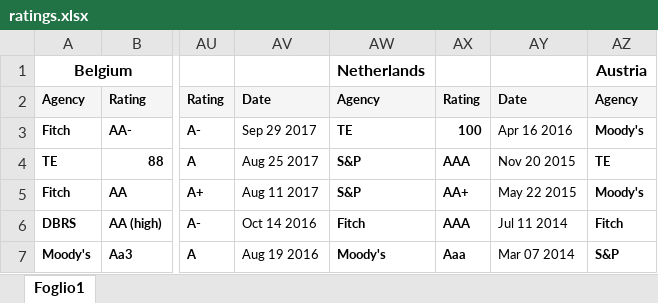
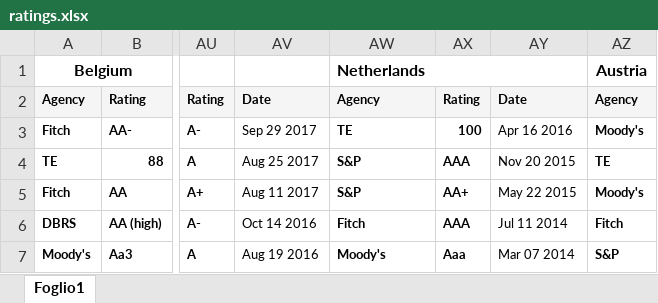
Before and after one commit to lstorchi/markovctheil, an Excel workbook: files/ratings.xlsx, sheet Foglio1, drawn as a sheet; only a part is shown, gaps mark what is left out; values as stored, in another font and other column widths than the file's, no borders; the diff names each change by its address in the sheet, - before the commit and + after, or states it on an @@ line.

Commit message:
backup

```diff
--- a/files/ratings.xlsx (sheet Foglio1)
+++ b/files/ratings.xlsx (sheet Foglio1)
+AW1:AY1 merged
```
